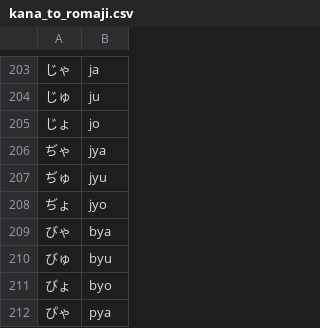
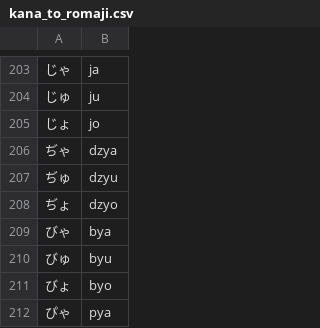
Before and after one commit to andree-surya/moji4j, a CSV file: src/main/resources/kana_to_romaji.csv, drawn as a sheet; only a part is shown, gaps mark what is left out.

Commit message:
Update kana_to_romaji.csv

```diff
--- a/src/main/resources/kana_to_romaji.csv
+++ b/src/main/resources/kana_to_romaji.csv
@@ -205,5 +205,5 @@
 じょ,jo
-ぢゃ,jya
-ぢゅ,jyu
-ぢょ,jyo
+ぢゃ,dzya
+ぢゅ,dzyu
+ぢょ,dzyo
 びゃ,bya
```
